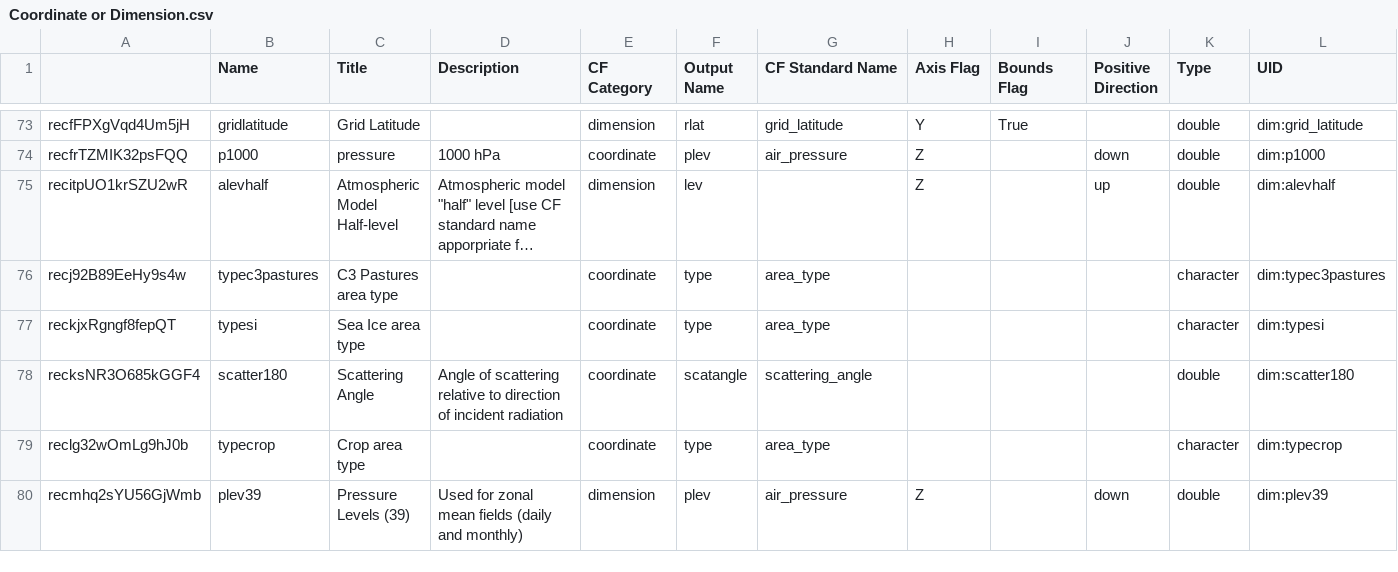
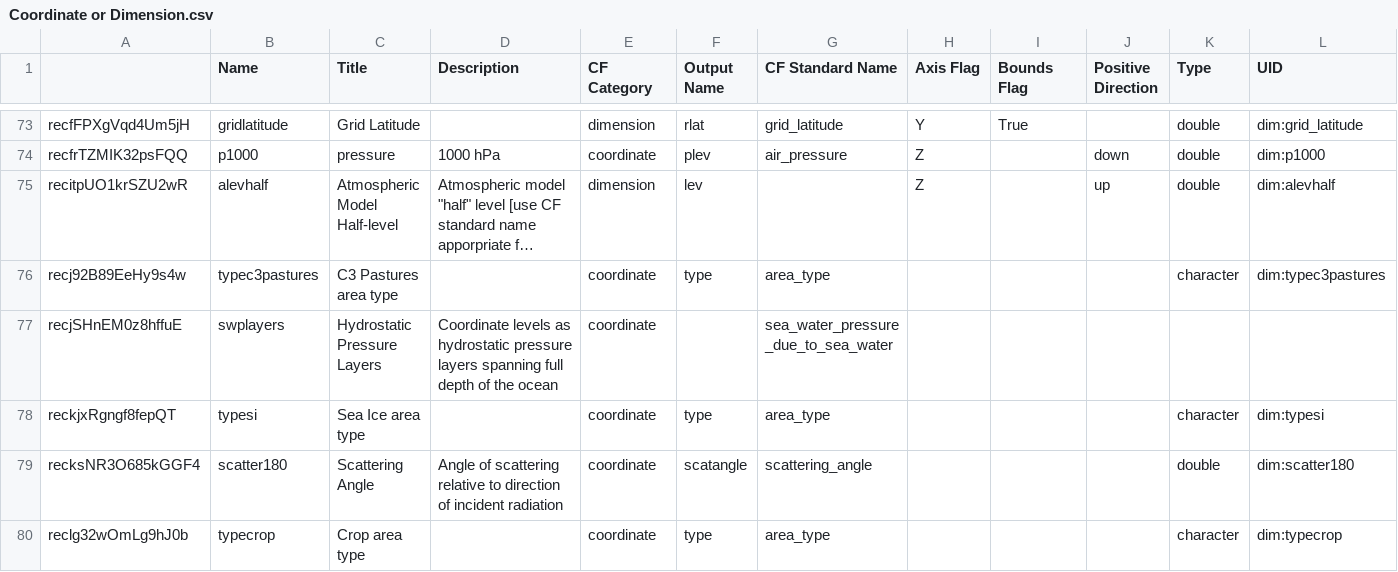
Before and after one commit to CMIP-Data-Request/AirtableAutomationDemo, a CSV file: data/AT_dump/Coordinate or Dimension.csv, drawn as a sheet; only a part is shown, gaps mark what is left out; the shorter side is filled out with more unchanged rows; long unchanged cells end in …; rows hold the shown columns only; the diff names each change by its address in the sheet, - before the commit and + after, or states it on an @@ line.

```diff
--- a/data/AT_dump/Coordinate or Dimension.csv
+++ b/data/AT_dump/Coordinate or Dimension.csv
+row 77: recjSHnEM0z8hffuE | swplayers | Hydrostatic Pressure Layers | Coordinate levels as hydrostatic pressure layers spanning full depth of the ocean | coordinate |  | sea_water_pressure_due_to_sea_water
```
Also changed, not shown: 2 other files.
